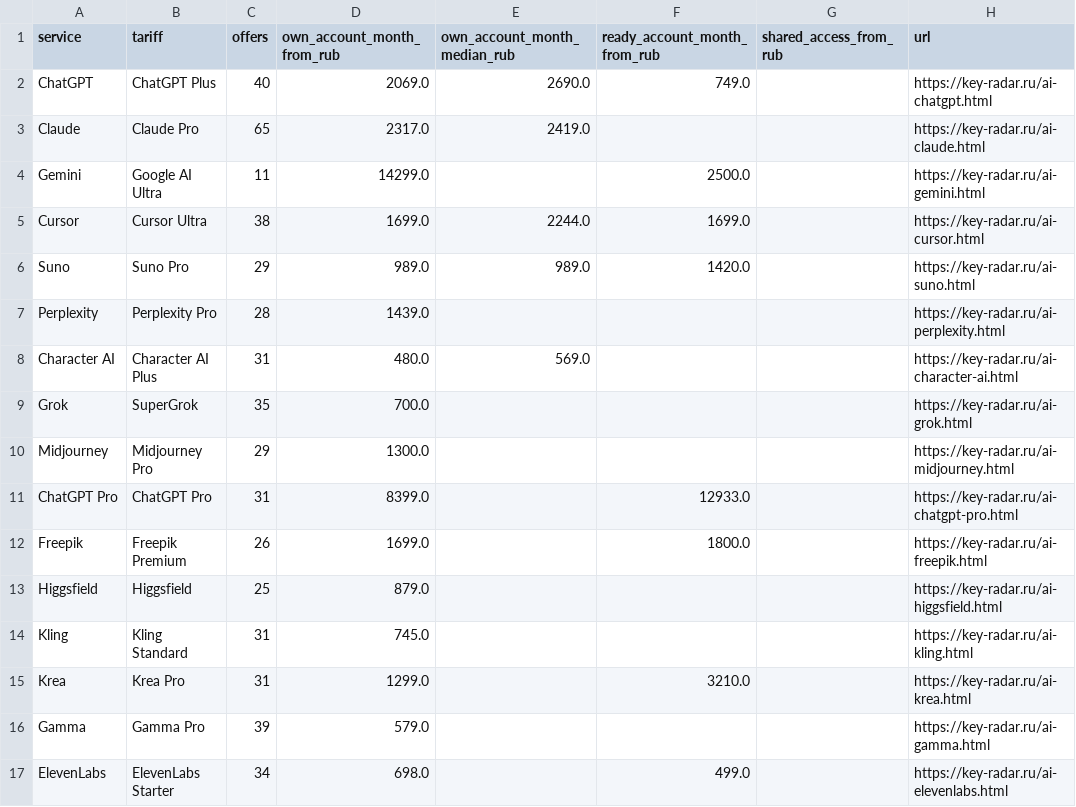
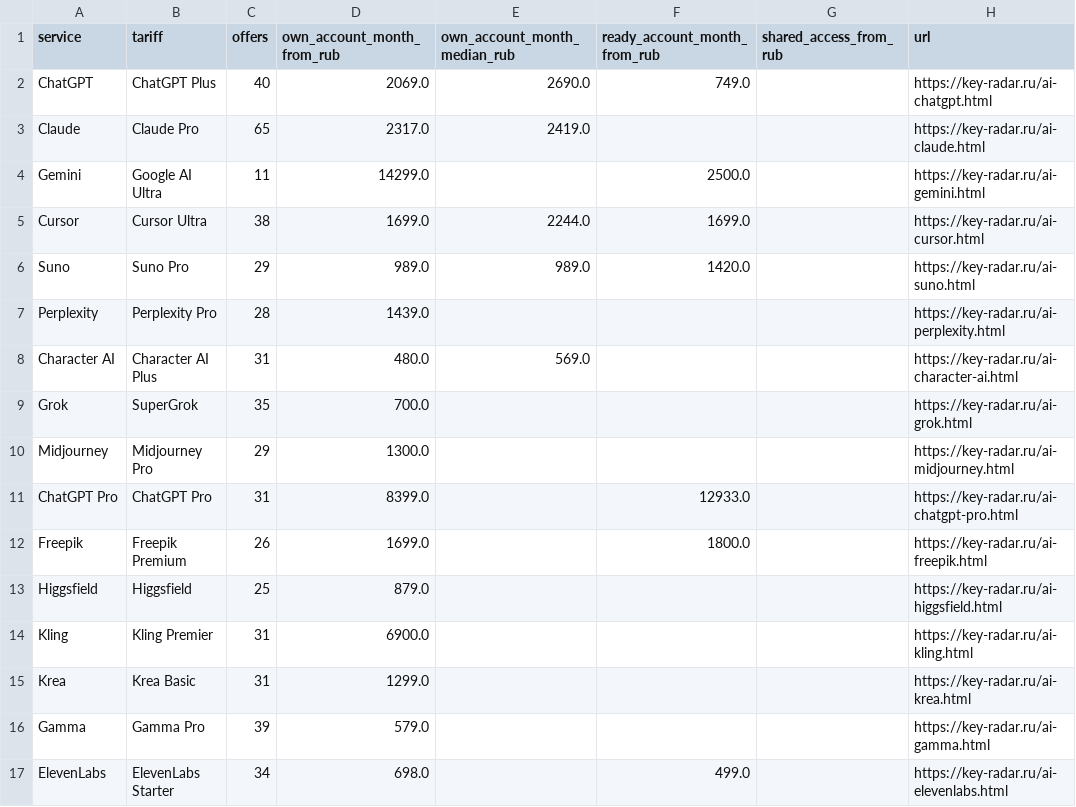
Before and after one commit to PavlShe/KeyRadar, a CSV file: data/ai_subscriptions.csv, drawn as a sheet.

```diff
--- a/data/ai_subscriptions.csv
+++ b/data/ai_subscriptions.csv
@@ -13,4 +13,4 @@ Freepik,Freepik Premium,26,1699.0,,1800.0,,https://key-radar.ru/ai-freepik.html
 Higgsfield,Higgsfield,25,879.0,,,,https://key-radar.ru/ai-higgsfield.html
-Kling,Kling Standard,31,745.0,,,,https://key-radar.ru/ai-kling.html
-Krea,Krea Pro,31,1299.0,,3210.0,,https://key-radar.ru/ai-krea.html
+Kling,Kling Premier,31,6900.0,,,,https://key-radar.ru/ai-kling.html
+Krea,Krea Basic,31,1299.0,,,,https://key-radar.ru/ai-krea.html
 Gamma,Gamma Pro,39,579.0,,,,https://key-radar.ru/ai-gamma.html
```
Also changed, not shown: 1 other file.
